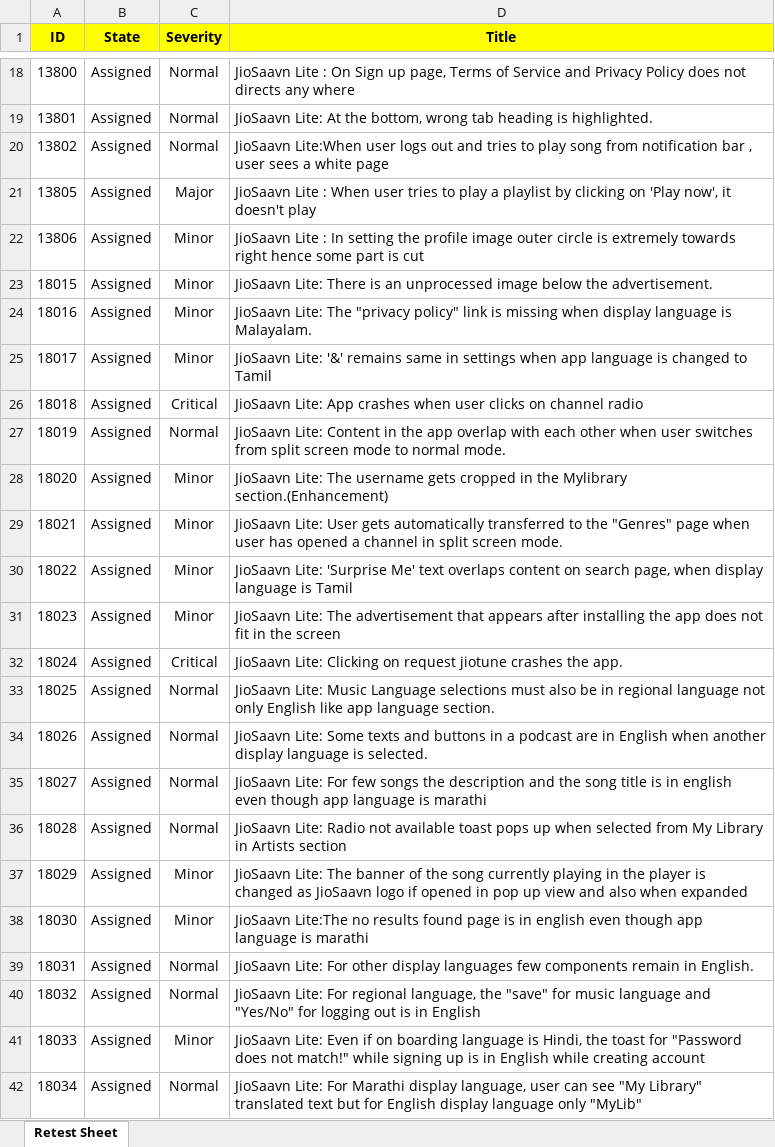
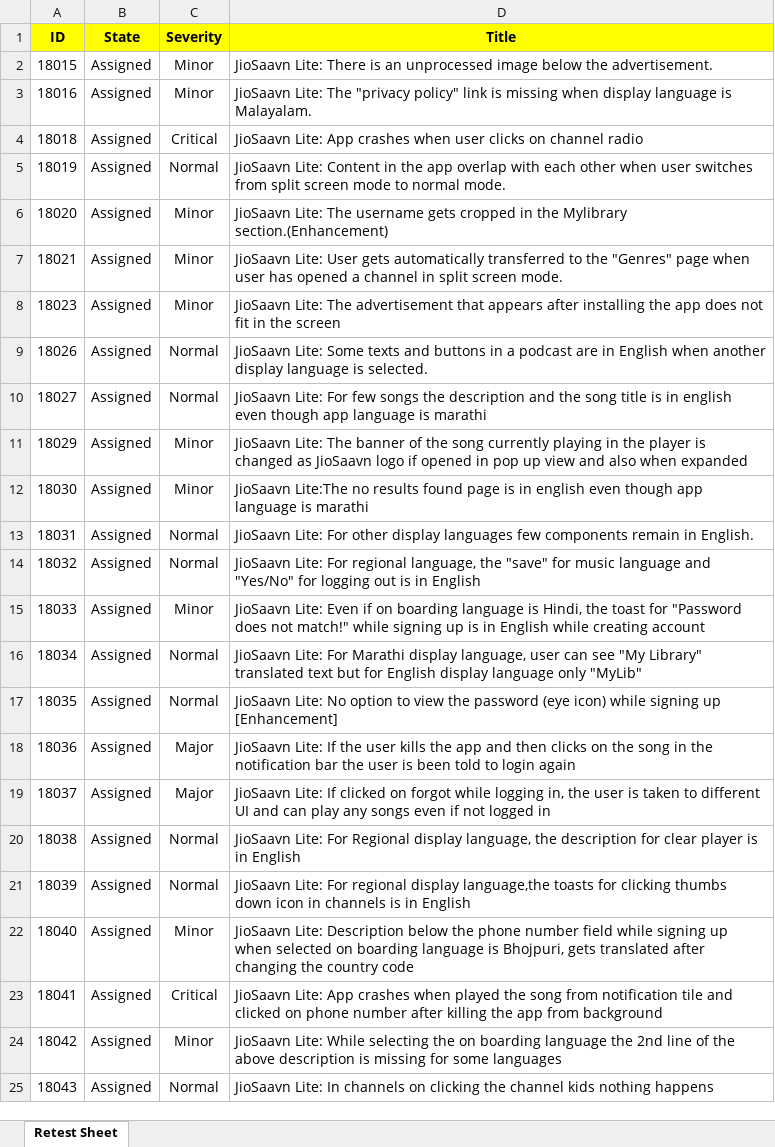
Before and after one commit to 1498saurav/JMA-Works, an Excel workbook: Downloads/JioSaavn Litepivot.xlsx, sheet Retest Sheet, drawn as a sheet; only a part is shown, gaps mark what is left out; the shorter side is filled out with more unchanged rows; values as stored, in another font and other column widths than the file's, no borders; the diff covers the shown part only; the diff names each change by its address in the sheet, - before the commit and + after, or states it on an @@ line.

Commit message:
logic error in sheettype

```diff
--- a/Downloads/JioSaavn Litepivot.xlsx (sheet Retest Sheet)
+++ b/Downloads/JioSaavn Litepivot.xlsx (sheet Retest Sheet)
-row 18: 13800 | Assigned | Normal | JioSaavn Lite : On Sign up page, Terms of Service and Privacy Policy does not directs any where
-row 19: 13801 | Assigned | Normal | JioSaavn Lite: At the bottom, wrong tab heading is highlighted.
-row 20: 13802 | Assigned | Normal | JioSaavn Lite:When user logs out and tries to play song from notification bar , user sees a white page
-row 21: 13805 | Assigned | Major | JioSaavn Lite : When user tries to play a playlist by clicking on 'Play now', it doesn't play
-row 22: 13806 | Assigned | Minor | JioSaavn Lite : In setting the profile image outer circle is extremely towards right hence some part is cut
-row 25: 18017 | Assigned | Minor | JioSaavn Lite: '&' remains same in settings when app language is changed to Tamil
-row 30: 18022 | Assigned | Minor | JioSaavn Lite: 'Surprise Me' text overlaps content on search page, when display language is Tamil
-row 32: 18024 | Assigned | Critical | JioSaavn Lite: Clicking on request jiotune crashes the app.
-row 33: 18025 | Assigned | Normal | JioSaavn Lite: Music Language selections must also be in regional language not only English like app language section.
-row 36: 18028 | Assigned | Normal | JioSaavn Lite: Radio not available toast pops up when selected from My Library in Artists section
```
Also changed, not shown: 16 removed rows elsewhere in this sheet, 2 other files.
